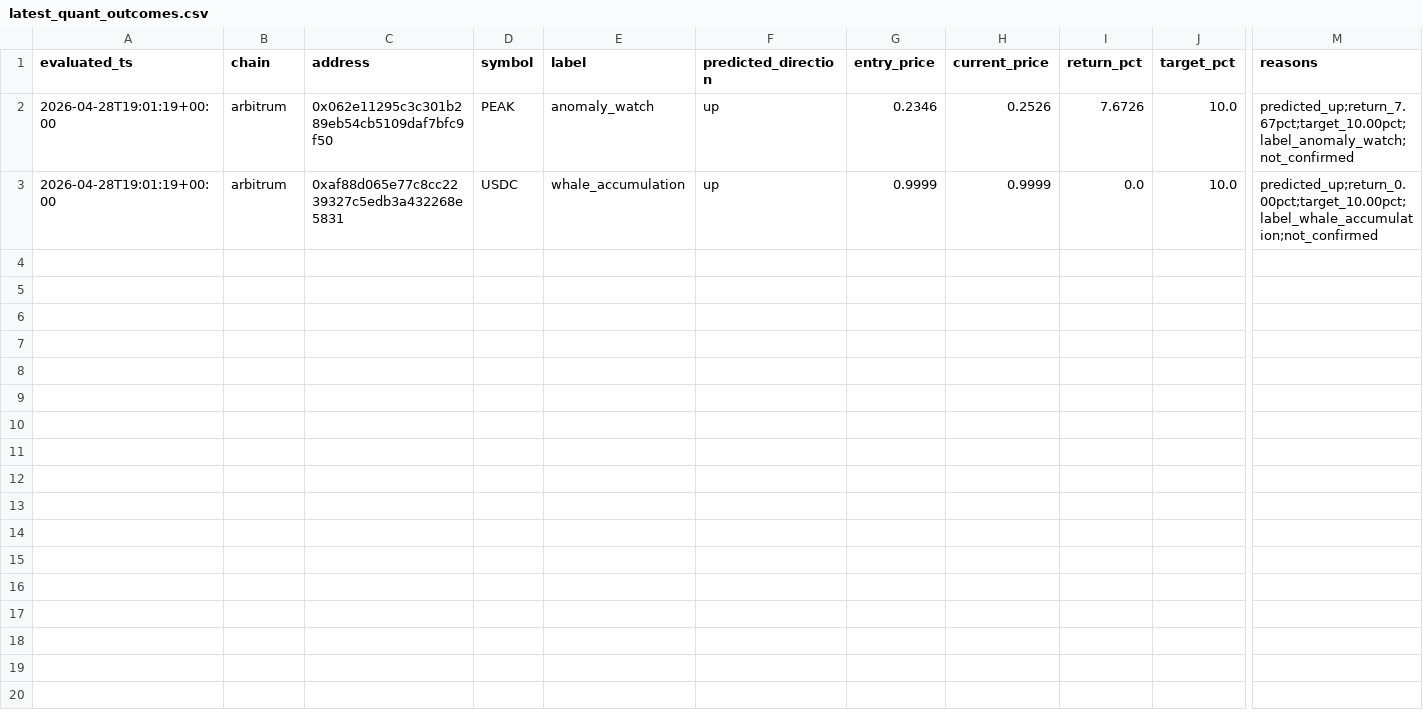
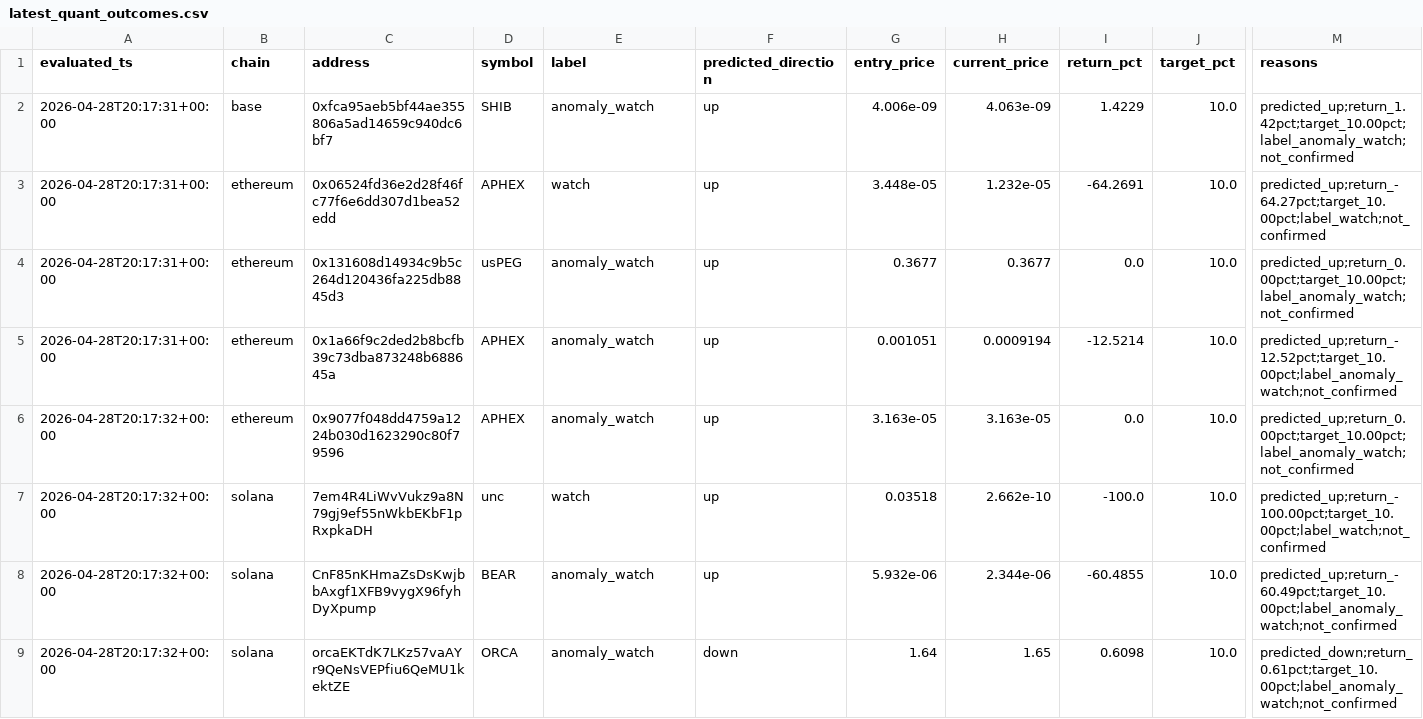
Before and after one commit to Azalyst/Azalyst-Alpha-Scanner, a CSV file: reports/latest_quant_outcomes.csv, drawn as a sheet; only a part is shown, gaps mark what is left out; addresses are those after the commit; rows hold the shown columns only; the diff names each change by its address in the sheet, - before the commit and + after, or states it on an @@ line.

```diff
--- a/reports/latest_quant_outcomes.csv
+++ b/reports/latest_quant_outcomes.csv
+row 2: 2026-04-28T20:17:31+00:00 | base | 0xfca95aeb5bf44ae355806a5ad14659c940dc6bf7 | SHIB | anomaly_watch | up | 4.006e-09 | 4.063e-09 | 1.4229 | 10.0 | predicted_up;return_1.42pct;target_10.00pct;label_anomaly_watch;not_confirmed
+row 3: 2026-04-28T20:17:31+00:00 | ethereum | 0x06524fd36e2d28f46fc77f6e6dd307d1bea52edd | APHEX | watch | up | 3.448e-05 | 1.232e-05 | -64.2691 | 10.0 | predicted_up;return_-64.27pct;target_10.00pct;label_watch;not_confirmed
+row 4: 2026-04-28T20:17:31+00:00 | ethereum | 0x131608d14934c9b5c264d120436fa225db8845d3 | usPEG | anomaly_watch | up | 0.3677 | 0.3677 | 0.0 | 10.0 | predicted_up;return_0.00pct;target_10.00pct;label_anomaly_watch;not_confirmed
-A5 (evaluated_ts): 2026-04-28T19:01:19+00:00
+A5 (evaluated_ts): 2026-04-28T20:17:31+00:00
-B5:B6 (chain): arbitrum
+B5:B6 (chain): ethereum
-C5 (address): 0x062e11295c3c301b289eb54cb5109daf7bfc9f50
+C5 (address): 0x1a66f9c2ded2b8bcfb39c73dba873248b688645a
-D5 (symbol): PEAK
+D5 (symbol): APHEX
-G5 (entry_price): 0.2346
+G5 (entry_price): 0.001051
-H5 (current_price): 0.2526
+H5 (current_price): 0.0009194
-I5 (return_pct): 7.6726
+I5 (return_pct): -12.5214
-M5 (reasons): predicted_up;return_7.67pct;target_10.00pct;label_anomaly_watch;not_confirmed
+M5 (reasons): predicted_up;return_-12.52pct;target_10.00pct;label_anomaly_watch;not_confirmed
-A6 (evaluated_ts): 2026-04-28T19:01:19+00:00
+A6 (evaluated_ts): 2026-04-28T20:17:32+00:00
-C6 (address): 0xaf88d065e77c8cc2239327c5edb3a432268e5831
+C6 (address): 0x9077f048dd4759a1224b030d1623290c80f79596
-D6 (symbol): USDC
+D6 (symbol): APHEX
-E6 (label): whale_accumulation
+E6 (label): anomaly_watch
-G6 (entry_price): 0.9999
+G6 (entry_price): 3.163e-05
-H6 (current_price): 0.9999
+H6 (current_price): 3.163e-05
-M6 (reasons): predicted_up;return_0.00pct;target_10.00pct;label_whale_accumulation;not_confirmed
+M6 (reasons): predicted_up;return_0.00pct;target_10.00pct;label_anomaly_watch;not_confirmed
+row 7: 2026-04-28T20:17:32+00:00 | solana | 7em4R4LiWvVukz9a8N79gj9ef55nWkbEKbF1pRxpkaDH | unc | watch | up | 0.03518 | 2.662e-10 | -100.0 | 10.0 | predicted_up;return_-100.00pct;target_10.00pct;label_watch;not_confirmed
+row 8: 2026-04-28T20:17:32+00:00 | solana | CnF85nKHmaZsDsKwjbbAxgf1XFB9vygX96fyhDyXpump | BEAR | anomaly_watch | up | 5.932e-06 | 2.344e-06 | -60.4855 | 10.0 | predicted_up;return_-60.49pct;target_10.00pct;label_anomaly_watch;not_confirmed
+row 9: 2026-04-28T20:17:32+00:00 | solana | orcaEKTdK7LKz57vaAYr9QeNsVEPfiu6QeMU1kektZE | ORCA | anomaly_watch | down | 1.64 | 1.65 | 0.6098 | 10.0 | predicted_down;return_0.61pct;target_10.00pct;label_anomaly_watch;not_confirmed
```
Also changed, not shown: reports/latest_quant_signals.csv, 10 other files.
